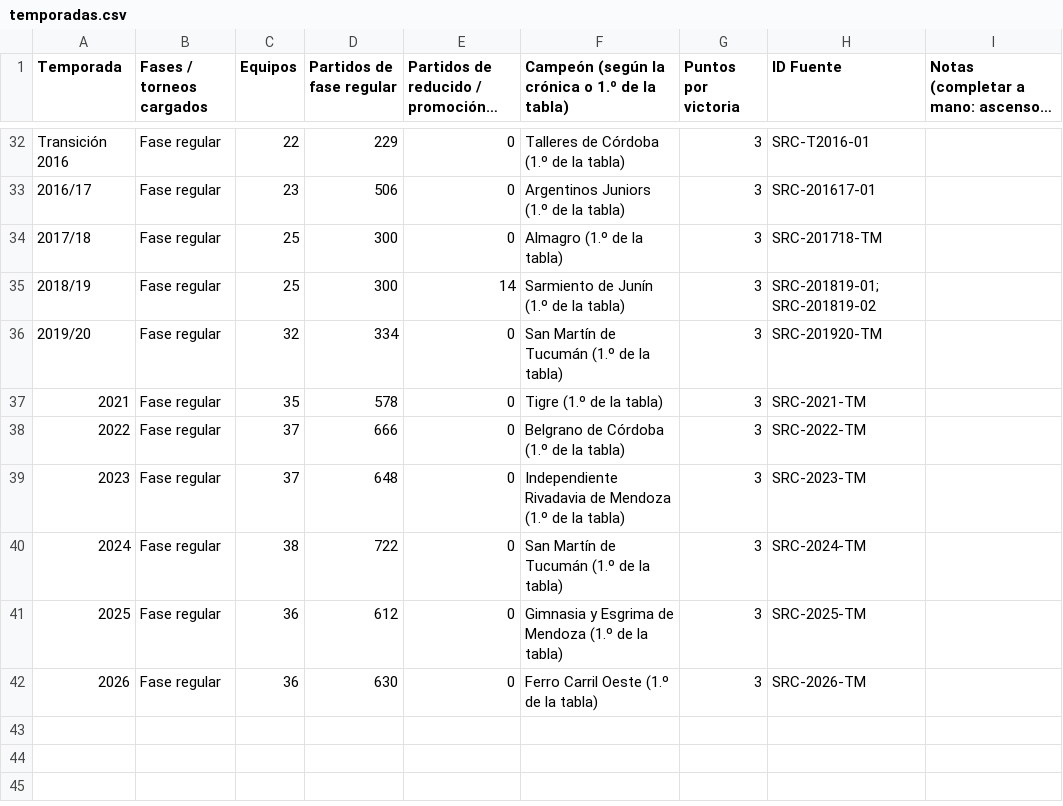
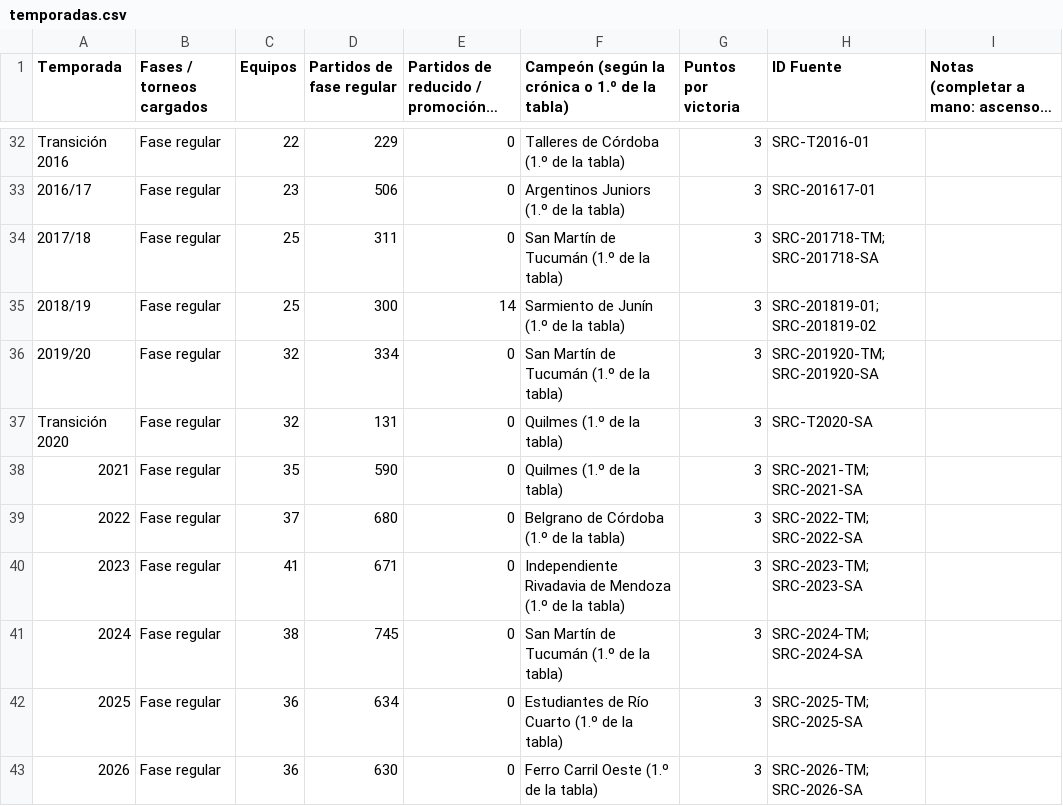
Before and after one commit to marcos-sacca/chaca, a CSV file: bnacional/data/temporadas.csv, drawn as a sheet; only a part is shown, gaps mark what is left out; long unchanged cells end in ….

```diff
--- a/bnacional/data/temporadas.csv
+++ b/bnacional/data/temporadas.csv
@@ -33,10 +33,11 @@ Transición 2016,Fase regular,22,229,0,Talleres de Córdoba (1.º de la tabla),3
 2016/17,Fase regular,23,506,0,Argentinos Juniors (1.º de la tabla),3,SRC-201617-01,
-2017/18,Fase regular,25,300,0,Almagro (1.º de la tabla),3,SRC-201718-TM,
+2017/18,Fase regular,25,311,0,San Martín de Tucumán (1.º de la tabla),3,SRC-201718-TM; SRC-201718-SA,
 2018/19,Fase regular,25,300,14,Sarmiento de Junín (1.º de la tabla),3,SRC-201819-01; SRC-201819-02,
-2019/20,Fase regular,32,334,0,San Martín de Tucumán (1.º de la tabla),3,SRC-201920-TM,
-2021,Fase regular,35,578,0,Tigre (1.º de la tabla),3,SRC-2021-TM,
-2022,Fase regular,37,666,0,Belgrano de Córdoba (1.º de la tabla),3,SRC-2022-TM,
-2023,Fase regular,37,648,0,Independiente Rivadavia de Mendoza (1.º de la tabla),3,SRC-2023-TM,
-2024,Fase regular,38,722,0,San Martín de Tucumán (1.º de la tabla),3,SRC-2024-TM,
-2025,Fase regular,36,612,0,Gimnasia y Esgrima de Mendoza (1.º de la tabla),3,SRC-2025-TM,
-2026,Fase regular,36,630,0,Ferro Carril Oeste (1.º de la tabla),3,SRC-2026-TM,
+2019/20,Fase regular,32,334,0,San Martín de Tucumán (1.º de la tabla),3,SRC-201920-TM; SRC-201920-SA,
+Transición 2020,Fase regular,32,131,0,Quilmes (1.º de la tabla),3,SRC-T2020-SA,
+2021,Fase regular,35,590,0,Quilmes (1.º de la tabla),3,SRC-2021-TM; SRC-2021-SA,
+2022,Fase regular,37,680,0,Belgrano de Córdoba (1.º de la tabla),3,SRC-2022-TM; SRC-2022-SA,
+2023,Fase regular,41,671,0,Independiente Rivadavia de Mendoza (1.º de la tabla),3,SRC-2023-TM; SRC-2023-SA,
+2024,Fase regular,38,745,0,San Martín de Tucumán (1.º de la tabla),3,SRC-2024-TM; SRC-2024-SA,
+2025,Fase regular,36,634,0,Estudiantes de Río Cuarto (1.º de la tabla),3,SRC-2025-TM; SRC-2025-SA,
+2026,Fase regular,36,630,0,Ferro Carril Oeste (1.º de la tabla),3,SRC-2026-TM; SRC-2026-SA,
```
Also changed, not shown: bnacional/data/diferencias_entre_fuentes.csv, bnacional/data/estadios.csv, 22 other files.
